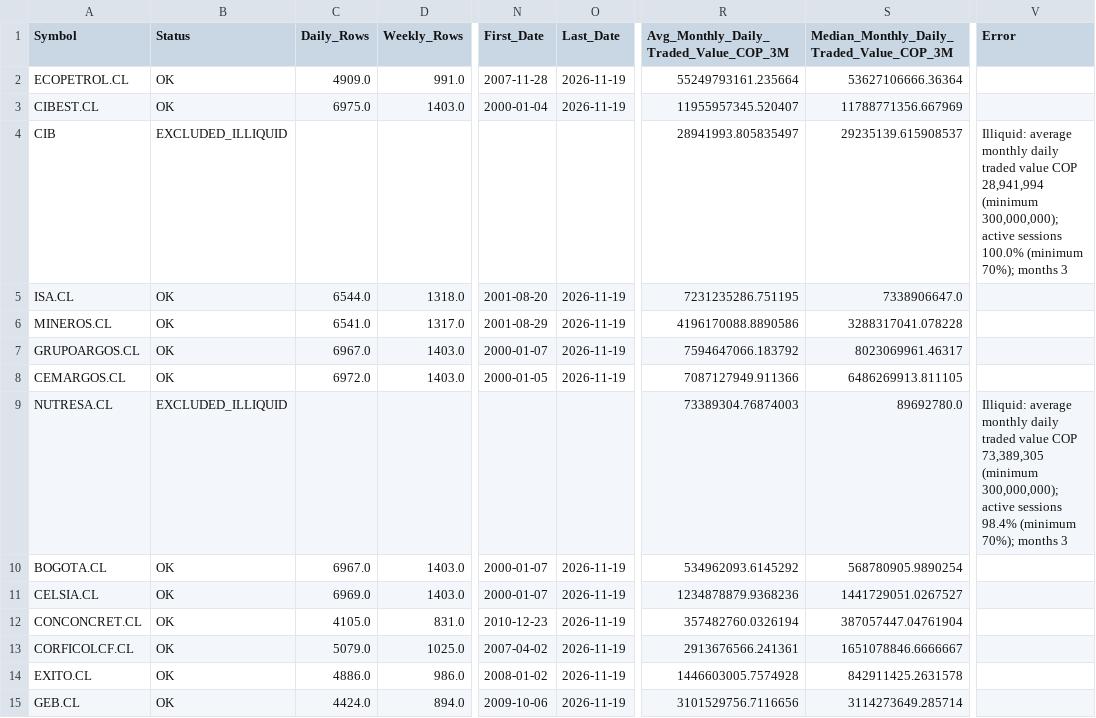
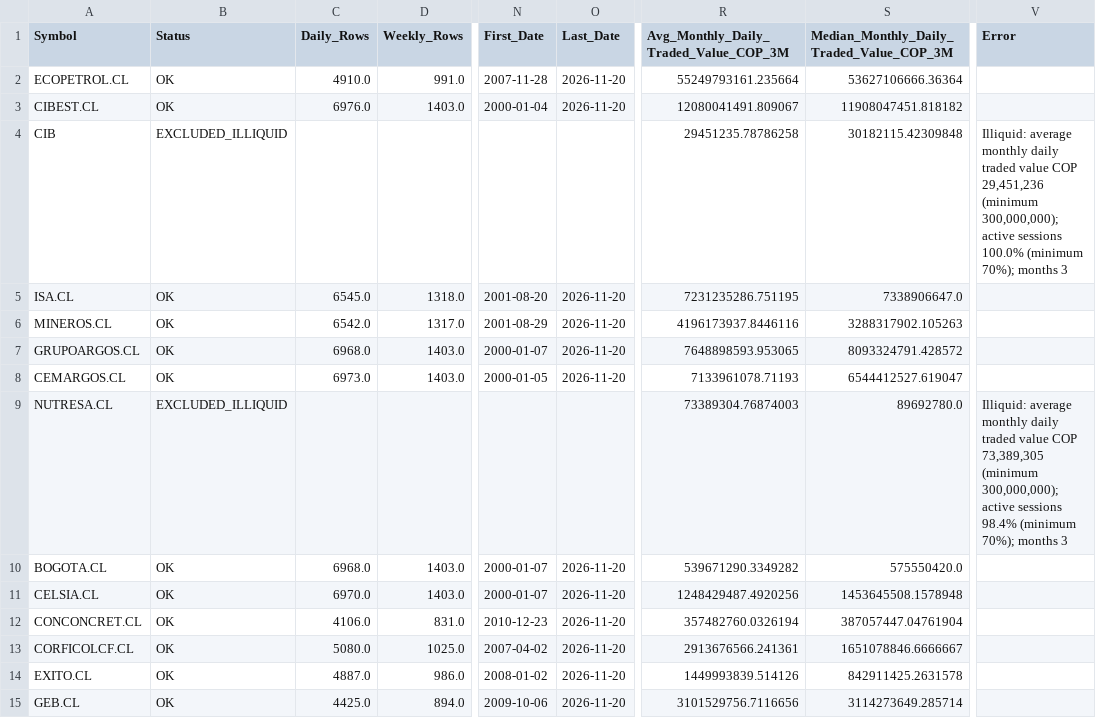
Before and after one commit to Luigi-github/vfi-investment-analyzer, a CSV file: reports/colombia_three_rankings/cobertura_universo.csv, drawn as a sheet; only a part is shown, gaps mark what is left out; the diff covers the shown part only; the diff names each change by its address in the sheet, - before the commit and + after, or states it on an @@ line.

```diff
--- a/reports/colombia_three_rankings/cobertura_universo.csv
+++ b/reports/colombia_three_rankings/cobertura_universo.csv
-C2 (Daily_Rows): 4909.0
+C2 (Daily_Rows): 4910.0
-O2:O3 (Last_Date): 2026-11-19
+O2:O3 (Last_Date): 2026-11-20
-C3 (Daily_Rows): 6975.0
+C3 (Daily_Rows): 6976.0
-R3: 11955957345.520407
+R3: 12080041491.809067
-S3: 11788771356.667969
+S3: 11908047451.818182
-R4: 28941993.805835497
+R4: 29451235.78786258
-S4: 29235139.615908537
+S4: 30182115.42309848
-V4 (Error): …value COP 28,941,994 (minimum 300,000,000);…
+V4 (Error): …value COP 29,451,236 (minimum 300,000,000);…
-C5 (Daily_Rows): 6544.0
+C5 (Daily_Rows): 6545.0
-O5:O8 (Last_Date): 2026-11-19
+O5:O8 (Last_Date): 2026-11-20
-C6 (Daily_Rows): 6541.0
+C6 (Daily_Rows): 6542.0
-R6: 4196170088.8890586
+R6: 4196173937.8446116
-S6: 3288317041.078228
+S6: 3288317902.105263
-C7 (Daily_Rows): 6967.0
+C7 (Daily_Rows): 6968.0
-R7: 7594647066.183792
+R7: 7648898593.953065
-S7: 8023069961.46317
+S7: 8093324791.428572
-C8 (Daily_Rows): 6972.0
+C8 (Daily_Rows): 6973.0
-R8: 7087127949.911366
+R8: 7133961078.71193
-S8: 6486269913.811105
+S8: 6544412527.619047
-C10 (Daily_Rows): 6967.0
+C10 (Daily_Rows): 6968.0
-O10:O15 (Last_Date): 2026-11-19
+O10:O15 (Last_Date): 2026-11-20
-R10: 534962093.6145292
+R10: 539671290.3349282
-S10: 568780905.9890254
+S10: 575550420.0
-C11 (Daily_Rows): 6969.0
+C11 (Daily_Rows): 6970.0
-R11: 1234878879.9368236
+R11: 1248429487.4920256
-S11: 1441729051.0267527
+S11: 1453645508.1578948
-C12 (Daily_Rows): 4105.0
+C12 (Daily_Rows): 4106.0
-C13 (Daily_Rows): 5079.0
+C13 (Daily_Rows): 5080.0
-C14 (Daily_Rows): 4886.0
+C14 (Daily_Rows): 4887.0
-R14: 1446603005.7574928
+R14: 1449993839.514126
-C15 (Daily_Rows): 4424.0
+C15 (Daily_Rows): 4425.0
```
Also changed, not shown: 53 edited cells elsewhere in this file, reports/colombia_three_rankings/excluidos_por_liquidez.csv, reports/colombia_three_rankings/ranking_combinado.csv, 6 other files.
